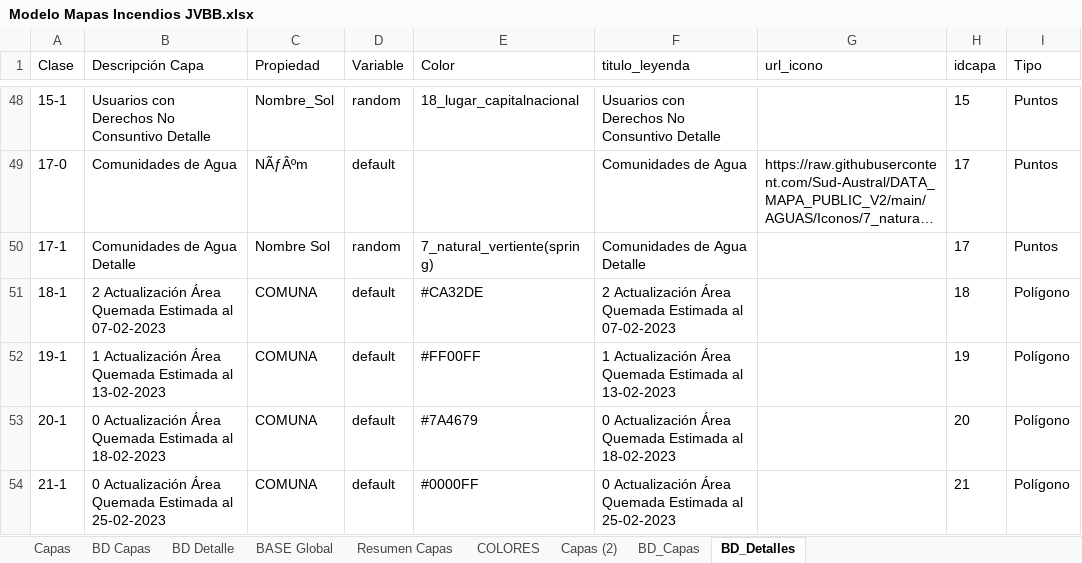
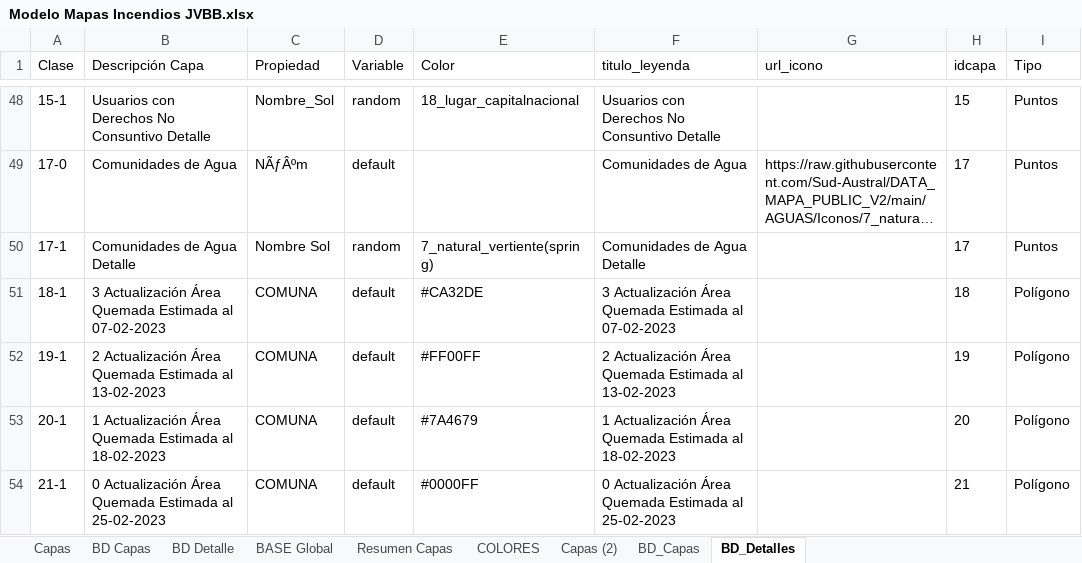
Before and after one commit to Sud-Austral/MAPA_RELEASE, an Excel workbook: origenes/Modelo Mapas Incendios JVBB.xlsx, sheet BD_Detalles, drawn as a sheet; only a part is shown, gaps mark what is left out; long unchanged cells end in …; values as stored, in another font and other column widths than the file's, no borders; table styles not drawn; the diff names each change by its address in the sheet, - before the commit and + after, or states it on an @@ line.

```diff
--- a/origenes/Modelo Mapas Incendios JVBB.xlsx (sheet BD_Detalles)
+++ b/origenes/Modelo Mapas Incendios JVBB.xlsx (sheet BD_Detalles)
-B51 (Descripción Capa): 2 Actualización Área…
+B51 (Descripción Capa): 3 Actualización Área…
-F51 (titulo_leyenda): 2 Actualización Área…
+F51 (titulo_leyenda): 3 Actualización Área…
-B52 (Descripción Capa): 1 Actualización Área…
+B52 (Descripción Capa): 2 Actualización Área…
-F52 (titulo_leyenda): 1 Actualización Área…
+F52 (titulo_leyenda): 2 Actualización Área…
-B53 (Descripción Capa): 0 Actualización Área…
+B53 (Descripción Capa): 1 Actualización Área…
-F53 (titulo_leyenda): 0 Actualización Área…
+F53 (titulo_leyenda): 1 Actualización Área…
```
Also changed, not shown: sheet BD Detalle, sheet BASE Global, sheet Resumen Capas, sheet BD_Capas, sheet BD Capas.
